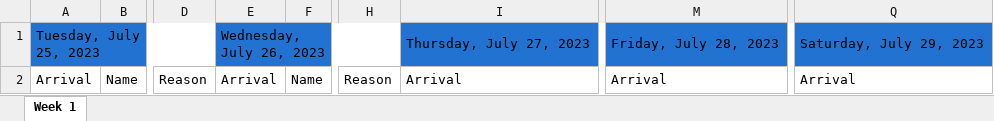
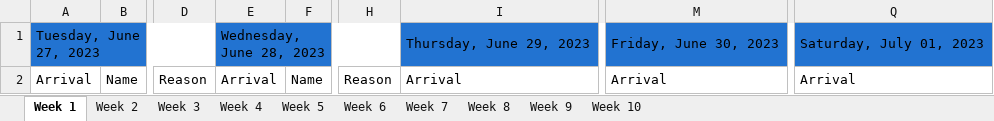
Before and after one commit to ddavidd-lim/FRC-Signin, an Excel workbook: test.xlsx, sheet Week 1, drawn as a sheet; only a part is shown, gaps mark what is left out; values as stored, in another font and other column widths than the file's, no borders; the diff names each change by its address in the sheet, - before the commit and + after, or states it on an @@ line.

Commit message:
Generates 10 weeks of sheets

```diff
--- a/test.xlsx (sheet Week 1)
+++ b/test.xlsx (sheet Week 1)
+sheet tab: Week 2
+sheet tab: Week 3
+sheet tab: Week 4
+sheet tab: Week 5
+sheet tab: Week 6
+sheet tab: Week 7
+sheet tab: Week 8
+sheet tab: Week 9
+sheet tab: Week 10
-A1: Tuesday, July 25, 2023
+A1: Tuesday, June 27, 2023
-E1: Wednesday, July 26, 2023
+E1: Wednesday, June 28, 2023
-I1: Thursday, July 27, 2023
+I1: Thursday, June 29, 2023
-M1: Friday, July 28, 2023
+M1: Friday, June 30, 2023
-Q1: Saturday, July 29, 2023
+Q1: Saturday, July 01, 2023
```
Also changed, not shown: 2 other files.
